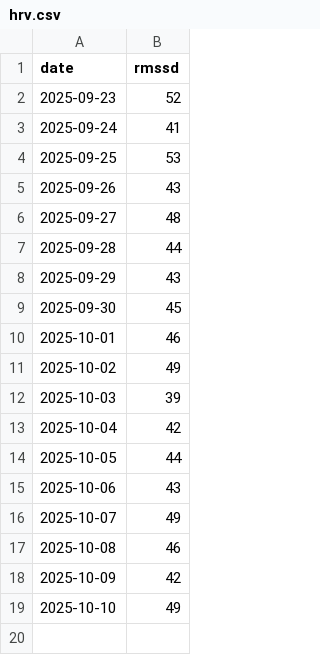
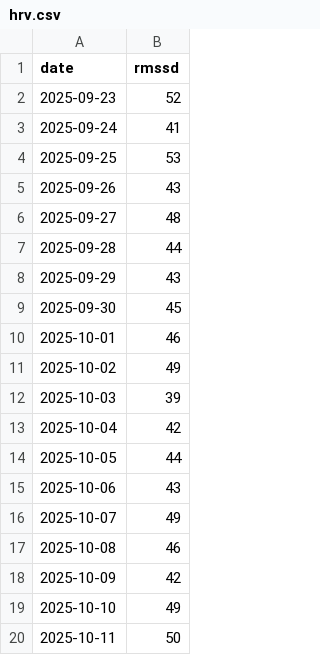
Before and after one commit to alexdummer/alex-goes-usa-diary, a CSV file: data/hrv.csv, drawn as a sheet.

```diff
--- a/data/hrv.csv
+++ b/data/hrv.csv
@@ -19 +19,2 @@ date,rmssd
 2025-10-10,49
+2025-10-11,50
```
Also changed, not shown: data/steps.csv, 9 other files.
